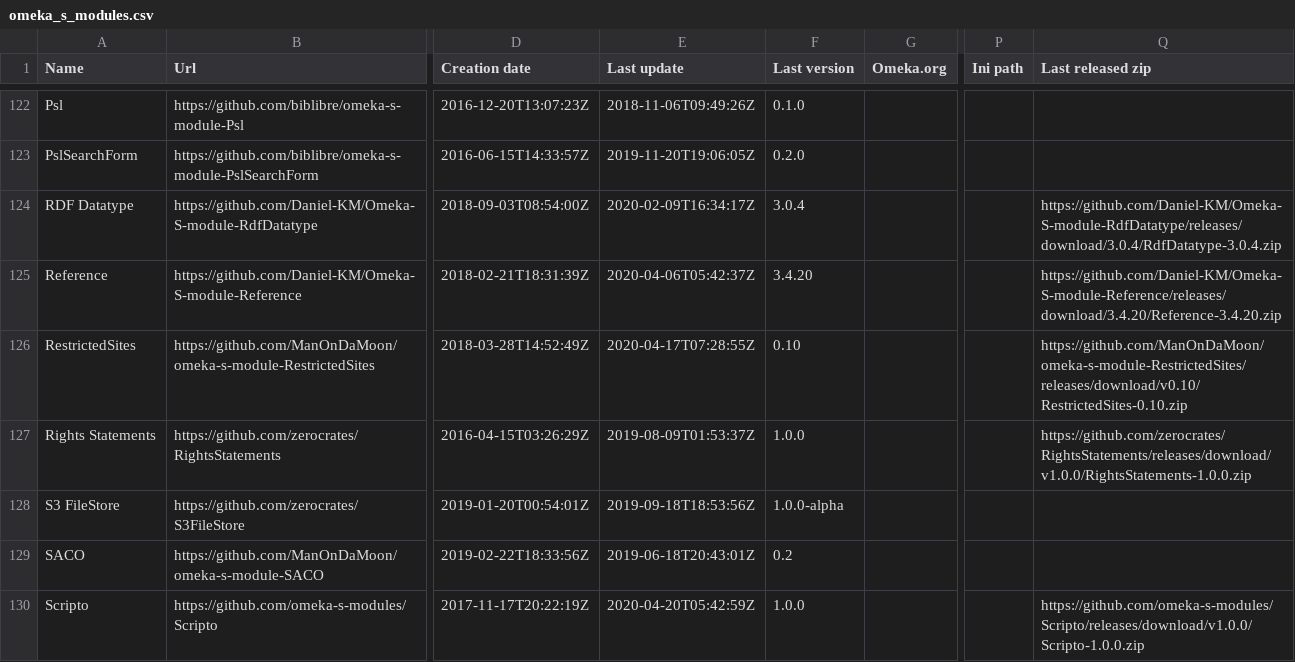
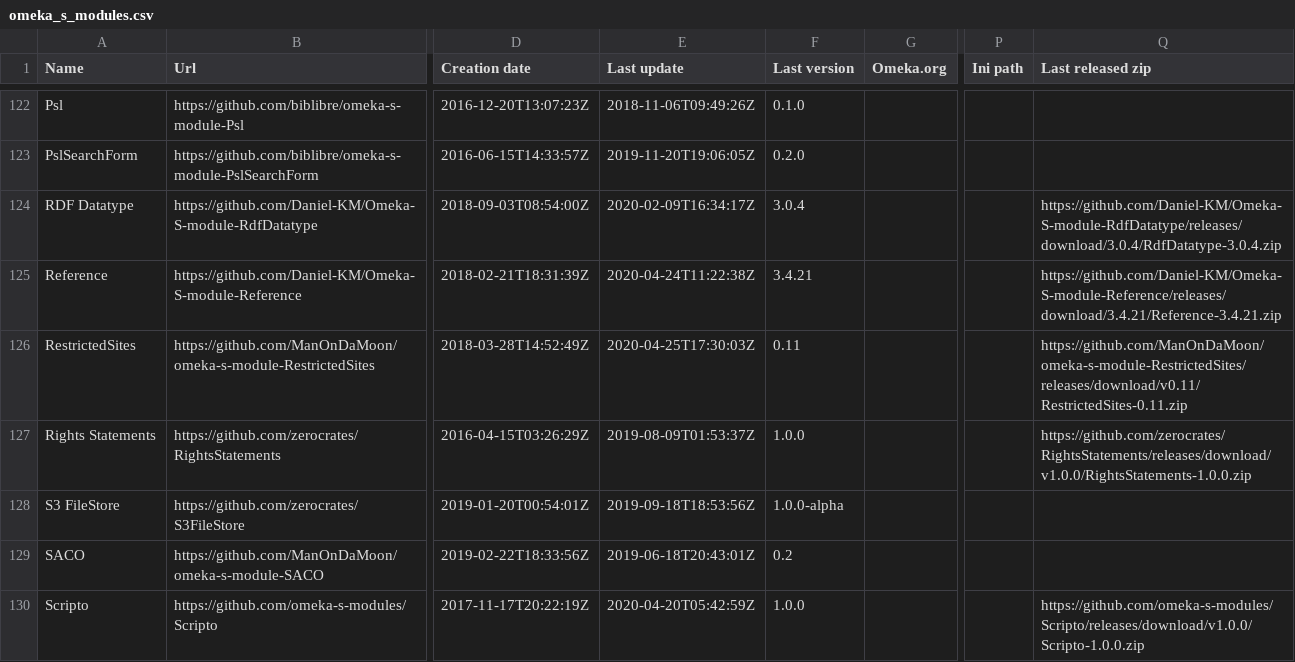
Before and after one commit to Daniel-KM/UpgradeToOmekaS, a CSV file: _data/omeka_s_modules.csv, drawn as a sheet; only a part is shown, gaps mark what is left out; the diff covers the shown part only; the diff names each change by its address in the sheet, - before the commit and + after, or states it on an @@ line.

```diff
--- a/_data/omeka_s_modules.csv
+++ b/_data/omeka_s_modules.csv
-E125 (Last update): 2020-04-06T05:42:37Z
+E125 (Last update): 2020-04-24T11:22:38Z
-F125 (Last version): 3.4.20
+F125 (Last version): 3.4.21
-Q125 (Last released zip): https://github.com/Daniel-KM/Omeka-S-module-Reference/releases/download/3.4.20/Reference-3.4.20.zip
+Q125 (Last released zip): https://github.com/Daniel-KM/Omeka-S-module-Reference/releases/download/3.4.21/Reference-3.4.21.zip
-E126 (Last update): 2020-04-17T07:28:55Z
+E126 (Last update): 2020-04-25T17:30:03Z
-F126 (Last version): 0.10
+F126 (Last version): 0.11
-Q126 (Last released zip): https://github.com/ManOnDaMoon/omeka-s-module-RestrictedSites/releases/download/v0.10/RestrictedSites-0.10.zip
+Q126 (Last released zip): https://github.com/ManOnDaMoon/omeka-s-module-RestrictedSites/releases/download/v0.11/RestrictedSites-0.11.zip
```
Also changed, not shown: 23 edited cells elsewhere in this file, _data/omeka_plugins.csv, _data/omeka_s_themes.csv, 1 other file.
